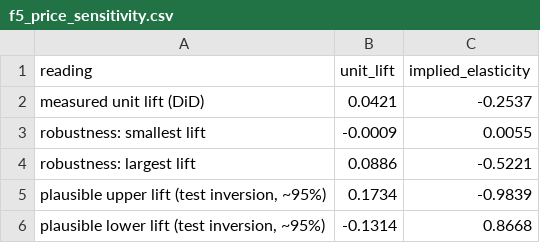
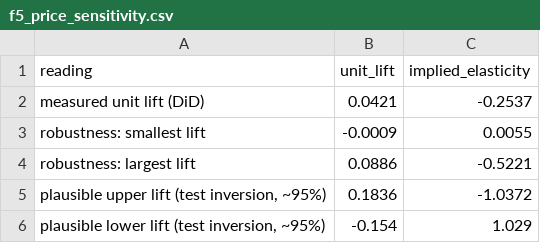
Before and after one commit to Rudri22/stories-coffee-hackathon, a CSV file: outputs/f5_price_sensitivity.csv, drawn as a sheet.

```diff
--- a/outputs/f5_price_sensitivity.csv
+++ b/outputs/f5_price_sensitivity.csv
@@ -4,3 +4,3 @@ robustness: smallest lift,-0.0009,0.0055
 robustness: largest lift,0.0886,-0.5221
-"plausible upper lift (test inversion, ~95%)",0.1734,-0.9839
-"plausible lower lift (test inversion, ~95%)",-0.1314,0.8668
+"plausible upper lift (test inversion, ~95%)",0.1836,-1.0372
+"plausible lower lift (test inversion, ~95%)",-0.154,1.029
```
Also changed, not shown: outputs/f2_did_results.csv, outputs/f5_pricing_scenarios.csv, 7 other files.
